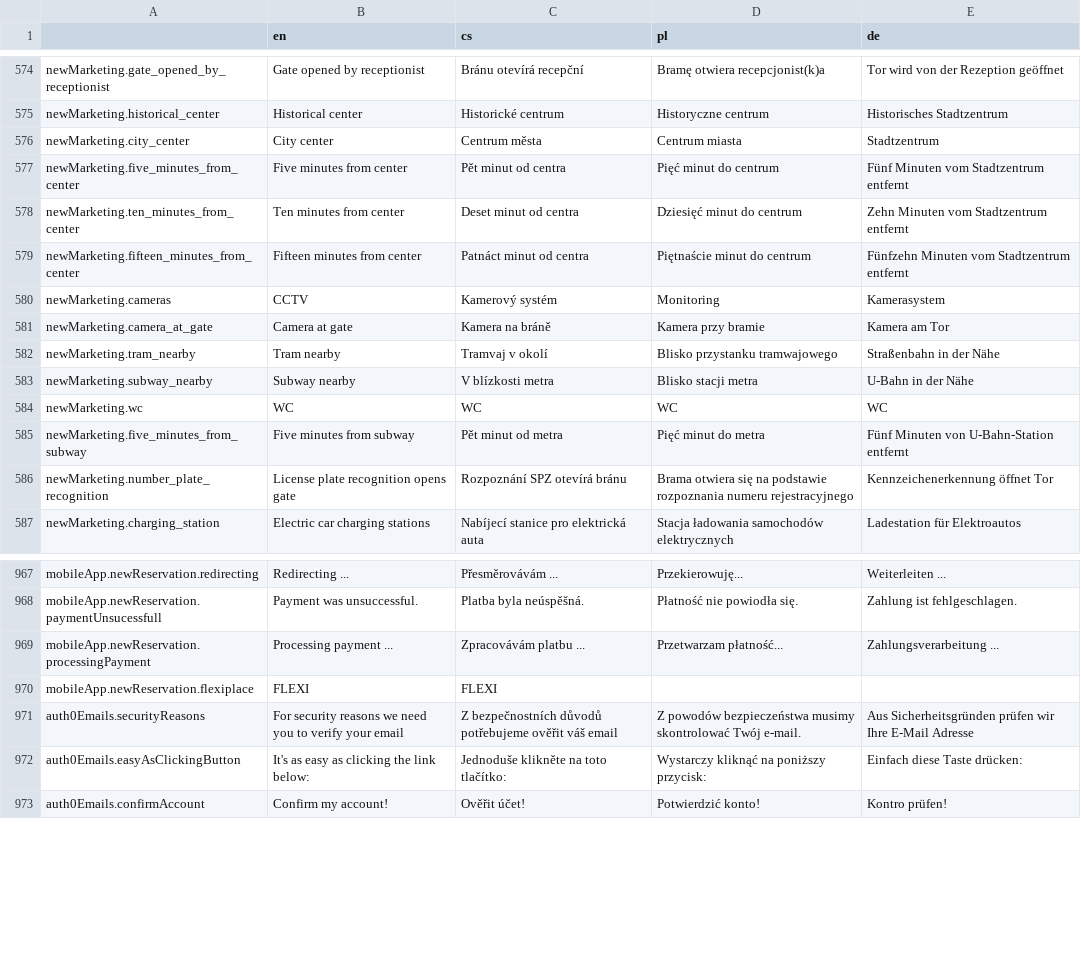
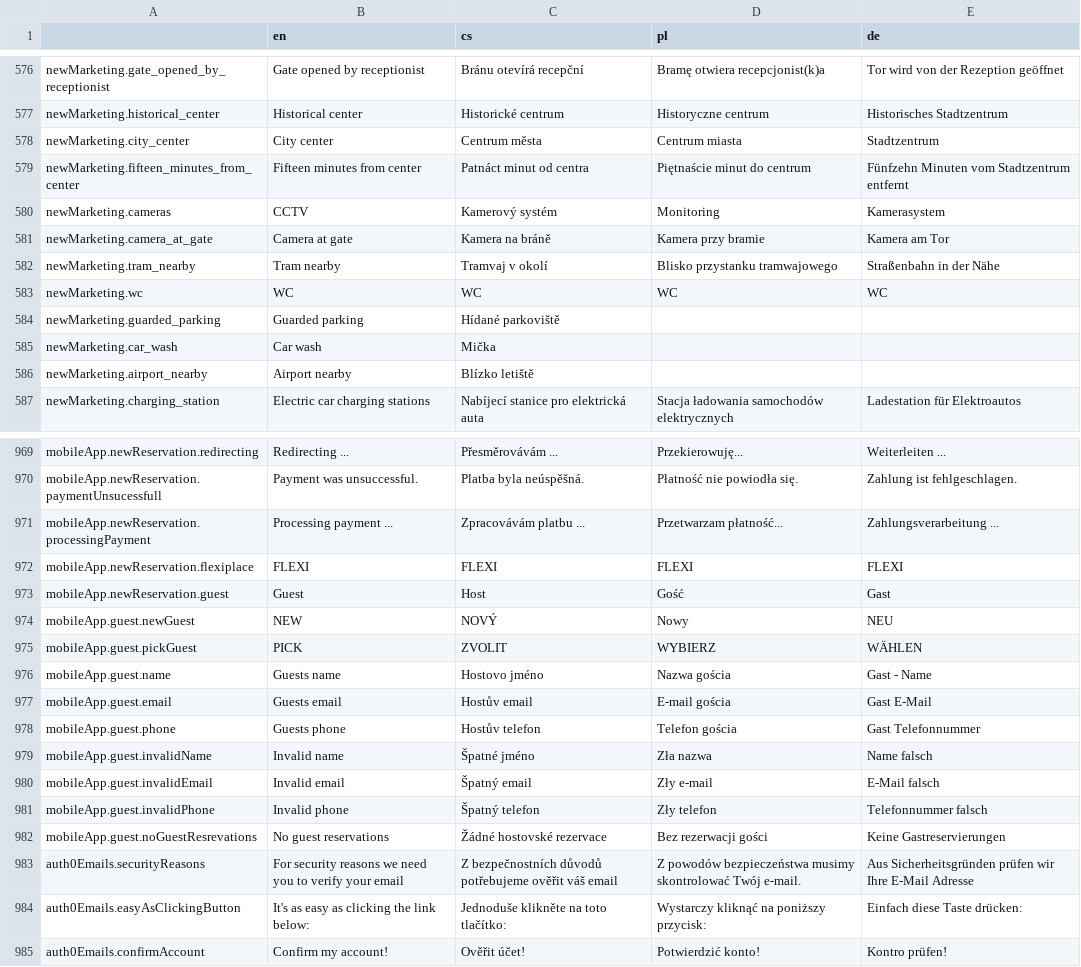
Before and after one commit to factorio-solutions/pid-desktop, a CSV file: locales/languages.csv, drawn as a sheet; only a part is shown, gaps mark what is left out; the diff covers the shown part only.

Commit message:
locales imported

```diff
--- a/locales/languages.csv
+++ b/locales/languages.csv
@@ -792,4 +794,2 @@ newMarketing.historical_center,Historical center,Historické centrum,Historyczne
 newMarketing.city_center,City center,Centrum města,Centrum miasta,Stadtzentrum
-newMarketing.five_minutes_from_center,Five minutes from center,Pět minut od centra,Pięć minut do centrum,Fünf Minuten vom Stadtzentrum entfernt
-newMarketing.ten_minutes_from_center,Ten minutes from center,Deset minut od centra,Dziesięć minut do centrum,Zehn Minuten vom Stadtzentrum entfernt
 newMarketing.fifteen_minutes_from_center,Fifteen minutes from center,Patnáct minut od centra,Piętnaście minut do centrum,Fünfzehn Minuten vom Stadtzentrum entfernt
@@ -798,6 +798,6 @@ newMarketing.camera_at_gate,Camera at gate,Kamera na bráně,Kamera przy bramie,
 newMarketing.tram_nearby,Tram nearby,Tramvaj v okolí,Blisko przystanku tramwajowego,Straßenbahn in der Nähe
-newMarketing.subway_nearby,Subway nearby,V blízkosti metra,Blisko stacji metra,U-Bahn in der Nähe
 newMarketing.wc,WC,WC,WC,WC
-newMarketing.five_minutes_from_subway,Five minutes from subway,Pět minut od metra,Pięć minut do metra,Fünf Minuten von U-Bahn-Station entfernt
-newMarketing.number_plate_recognition,License plate recognition opens gate,Rozpoznání SPZ otevírá bránu,Brama otwiera się na podstawie rozpoznania numeru rejestracyjnego,Kennzeichenerkennung öffnet Tor
+newMarketing.guarded_parking,Guarded parking,Hídané parkoviště,,
+newMarketing.car_wash,Car wash,Mička,,
+newMarketing.airport_nearby,Airport nearby,Blízko letiště,,
 newMarketing.charging_station,Electric car charging stations,Nabíjecí stanice pro elektrická auta,Stacja ładowania samochodów elektrycznych,Ladestation für Elektroautos
@@ -1185,3 +1187,13 @@ mobileApp.newReservation.paymentUnsucessfull,Payment was unsuccessful.,Platba by
 mobileApp.newReservation.processingPayment,Processing payment ...,Zpracovávám platbu ...,Przetwarzam płatność...,Zahlungsverarbeitung ...
-mobileApp.newReservation.flexiplace,FLEXI,FLEXI,,
+mobileApp.newReservation.flexiplace,FLEXI,FLEXI,FLEXI,FLEXI
+mobileApp.newReservation.guest,Guest,Host,Gość,Gast
+mobileApp.guest.newGuest,NEW,NOVÝ,Nowy,NEU
+mobileApp.guest.pickGuest,PICK,ZVOLIT,WYBIERZ,WÄHLEN
+mobileApp.guest.name,Guests name,Hostovo jméno,Nazwa gościa,Gast - Name
+mobileApp.guest.email,Guests email,Hostův email,E-mail gościa,Gast E-Mail
+mobileApp.guest.phone,Guests phone,Hostův telefon,Telefon gościa,Gast Telefonnummer
+mobileApp.guest.invalidName,Invalid name,Špatné jméno,Zła nazwa,Name falsch
+mobileApp.guest.invalidEmail,Invalid email,Špatný email,Zły e-mail,E-Mail falsch
+mobileApp.guest.invalidPhone,Invalid phone,Špatný telefon,Zły telefon,Telefonnummer falsch
+mobileApp.guest.noGuestResrevations,No guest reservations,Žádné hostovské rezervace,Bez rezerwacji gości,Keine Gastreservierungen
 auth0Emails.securityReasons,For security reasons we need you to verify your email,Z bezpečnostních důvodů potřebujeme ověřit váš email,Z powodów bezpieczeństwa musimy skontrolować Twój e-mail.,Aus Sicherheitsgründen prüfen wir Ihre E-Mail Adresse
```
Also changed, not shown: 4 added rows and 6 edited cells elsewhere in this file, 4 other files.
